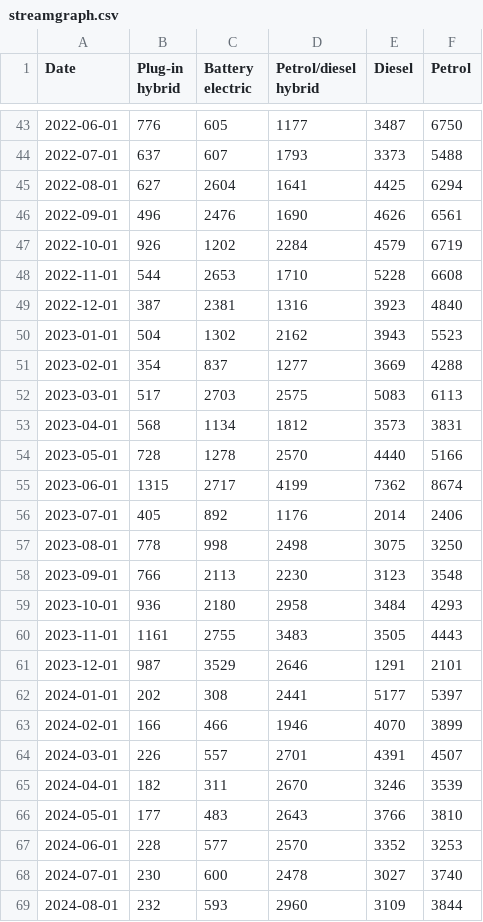
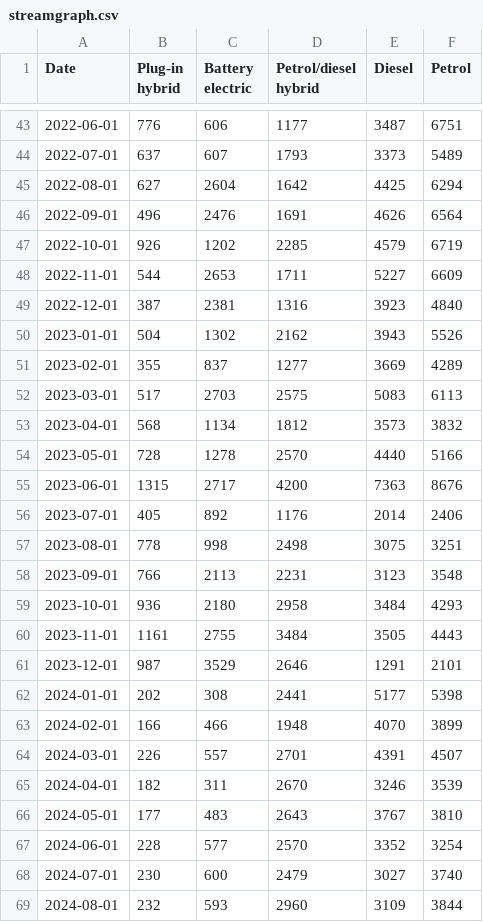
Before and after one commit to marcdaalder/motorshare, a CSV file: streamgraph.csv, drawn as a sheet; only a part is shown, gaps mark what is left out; the diff covers the shown part only.

```diff
--- a/streamgraph.csv
+++ b/streamgraph.csv
@@ -43,27 +43,27 @@ Date,Plug-in hybrid,Battery electric,Petrol/diesel hybrid,Diesel,Petrol
-2022-06-01,776,605,1177,3487,6750
-2022-07-01,637,607,1793,3373,5488
-2022-08-01,627,2604,1641,4425,6294
-2022-09-01,496,2476,1690,4626,6561
-2022-10-01,926,1202,2284,4579,6719
-2022-11-01,544,2653,1710,5228,6608
+2022-06-01,776,606,1177,3487,6751
+2022-07-01,637,607,1793,3373,5489
+2022-08-01,627,2604,1642,4425,6294
+2022-09-01,496,2476,1691,4626,6564
+2022-10-01,926,1202,2285,4579,6719
+2022-11-01,544,2653,1711,5227,6609
 2022-12-01,387,2381,1316,3923,4840
-2023-01-01,504,1302,2162,3943,5523
-2023-02-01,354,837,1277,3669,4288
+2023-01-01,504,1302,2162,3943,5526
+2023-02-01,355,837,1277,3669,4289
 2023-03-01,517,2703,2575,5083,6113
-2023-04-01,568,1134,1812,3573,3831
+2023-04-01,568,1134,1812,3573,3832
 2023-05-01,728,1278,2570,4440,5166
-2023-06-01,1315,2717,4199,7362,8674
+2023-06-01,1315,2717,4200,7363,8676
 2023-07-01,405,892,1176,2014,2406
-2023-08-01,778,998,2498,3075,3250
-2023-09-01,766,2113,2230,3123,3548
+2023-08-01,778,998,2498,3075,3251
+2023-09-01,766,2113,2231,3123,3548
 2023-10-01,936,2180,2958,3484,4293
-2023-11-01,1161,2755,3483,3505,4443
+2023-11-01,1161,2755,3484,3505,4443
 2023-12-01,987,3529,2646,1291,2101
-2024-01-01,202,308,2441,5177,5397
-2024-02-01,166,466,1946,4070,3899
+2024-01-01,202,308,2441,5177,5398
+2024-02-01,166,466,1948,4070,3899
 2024-03-01,226,557,2701,4391,4507
 2024-04-01,182,311,2670,3246,3539
-2024-05-01,177,483,2643,3766,3810
-2024-06-01,228,577,2570,3352,3253
-2024-07-01,230,600,2478,3027,3740
+2024-05-01,177,483,2643,3767,3810
+2024-06-01,228,577,2570,3352,3254
+2024-07-01,230,600,2479,3027,3740
 2024-08-01,232,593,2960,3109,3844
```
Also changed, not shown: 71 edited cells elsewhere in this file, changereg.csv, counterfactual.csv, 1 other file.
